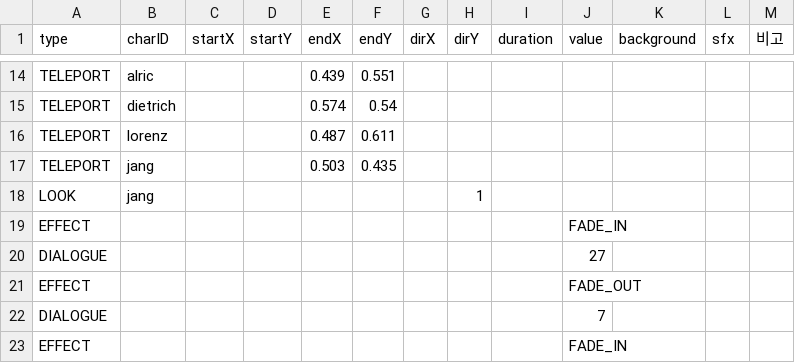
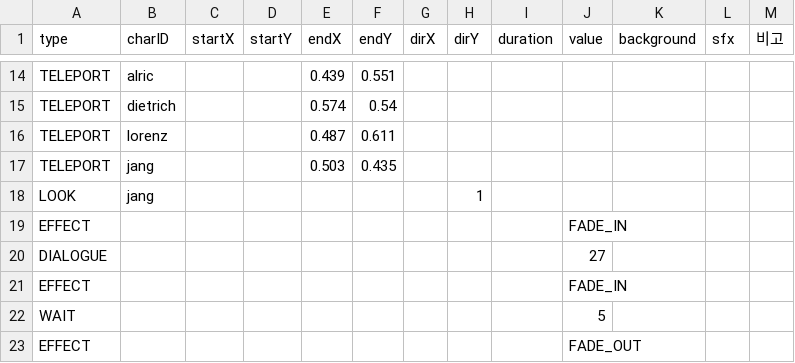
Before and after one commit to davidpro08/ThePerfume, a CSV file: Assets/Resources/CSVData/action/NextStoryCsvFile.csv, drawn as a sheet; only a part is shown, gaps mark what is left out.

```diff
--- a/Assets/Resources/CSVData/action/NextStoryCsvFile.csv
+++ b/Assets/Resources/CSVData/action/NextStoryCsvFile.csv
@@ -20,4 +20,4 @@ EFFECT,,,,,,,,,FADE_IN,,,
 DIALOGUE,,,,,,,,,27,,,
+EFFECT,,,,,,,,,FADE_IN,,,
+WAIT,,,,,,,,,5,,,
 EFFECT,,,,,,,,,FADE_OUT,,,
-DIALOGUE,,,,,,,,,7,,,
-EFFECT,,,,,,,,,FADE_IN,,,
```
Also changed, not shown: Assets/Resources/CSVData/Dialogues/Intro_dialogue.csv, 5 other files.
